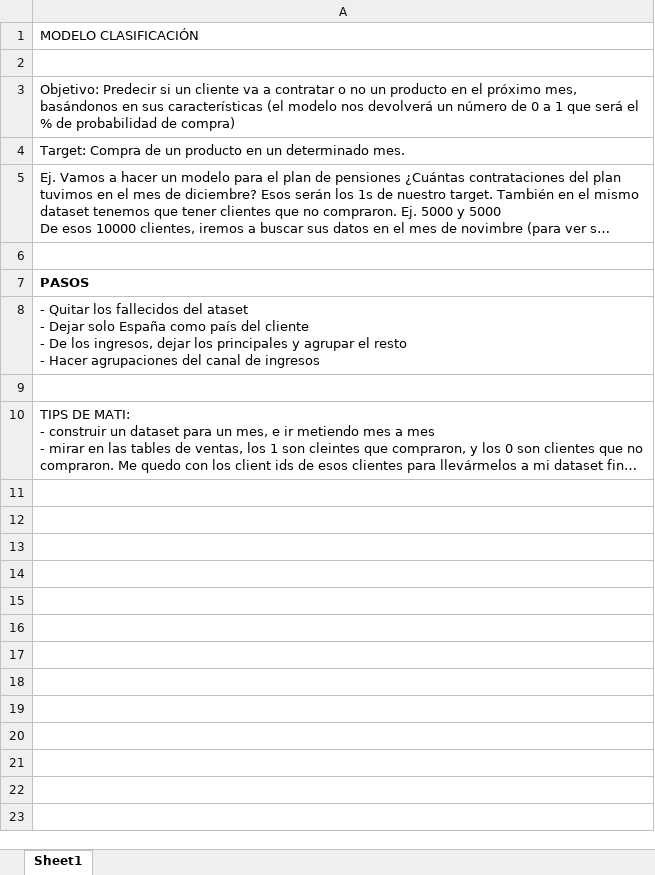
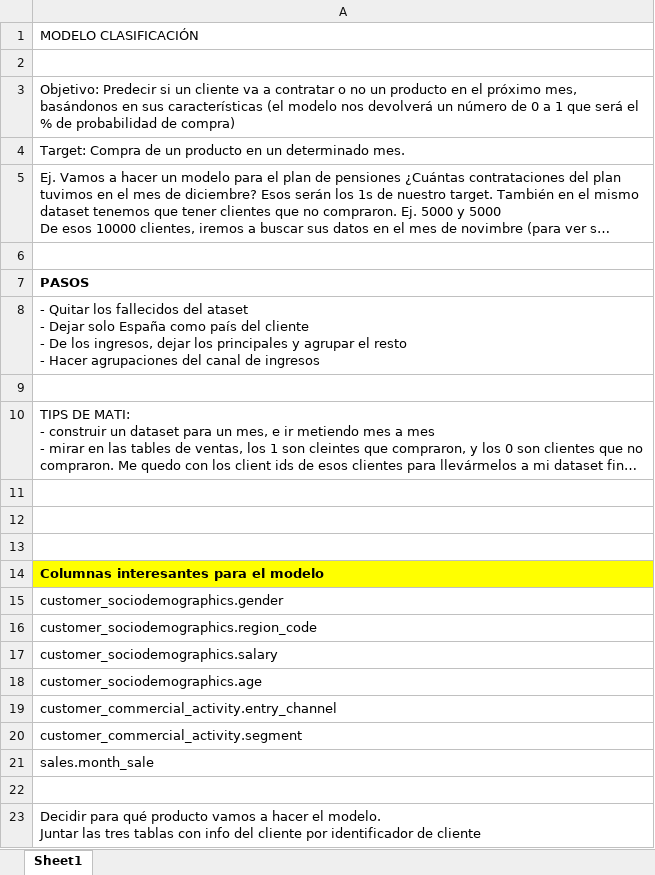
Before and after one commit to Orlan-138/TFM-EasyMoney, an Excel workbook: NOTAS MODELO.xlsx, sheet Sheet1, drawn as a sheet; long unchanged cells end in …; values as stored, in another font and other column widths than the file's, no borders; ↵ is a line break in a cell; the diff names each change by its address in the sheet, - before the commit and + after, or states it on an @@ line.

Commit message:
socio_demo para modelo

```diff
--- a/NOTAS MODELO.xlsx (sheet Sheet1)
+++ b/NOTAS MODELO.xlsx (sheet Sheet1)
+row 11: (empty)
+row 12: (empty)
+row 13: (empty)
+row 14: Columnas interesantes para el modelo
+row 15: customer_sociodemographics.gender
+row 16: customer_sociodemographics.region_code
+row 17: customer_sociodemographics.salary
+row 18: customer_sociodemographics.age
+row 19: customer_commercial_activity.entry_channel
+row 20: customer_commercial_activity.segment
+row 21: sales.month_sale
+row 22: (empty)
+row 23: Decidir para qué producto vamos a hacer el modelo. ↵ Juntar las tres tablas con info del cliente por identificador de cliente
```
Also changed, not shown: 1 other file.
